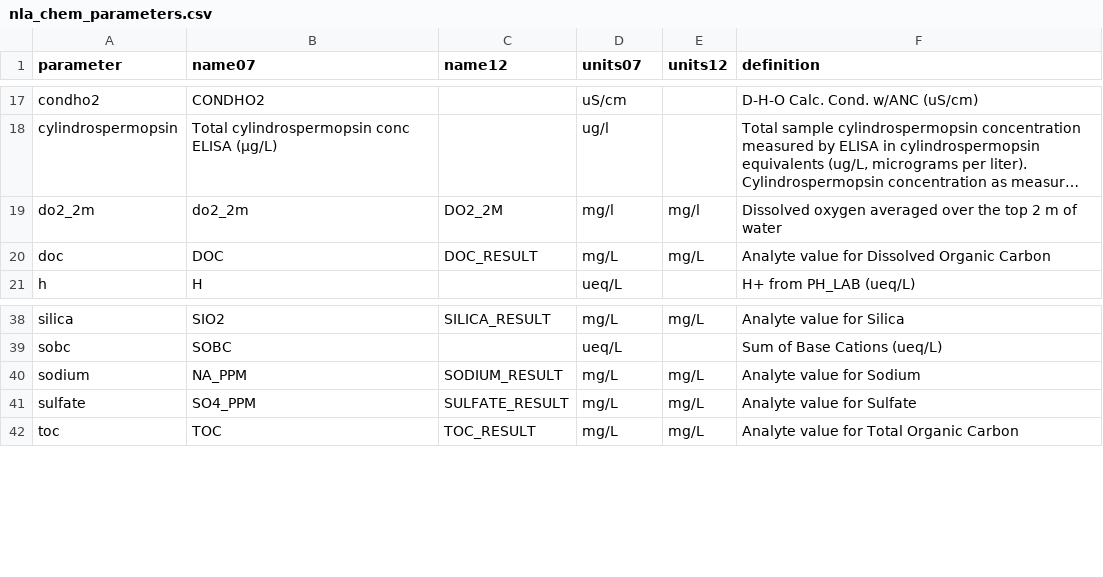
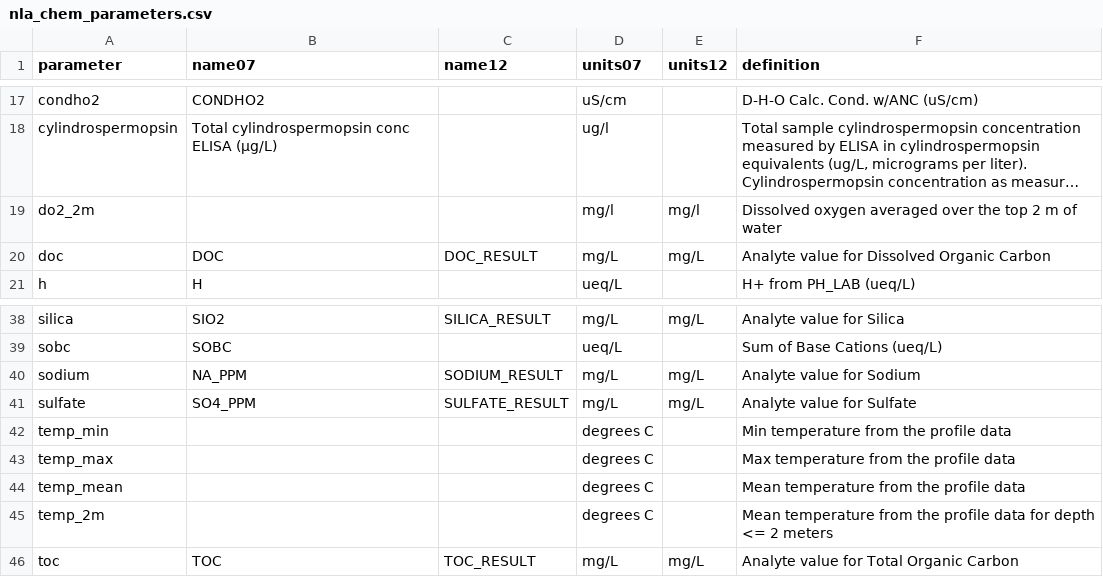
Before and after one commit to willbmisled/lakes_database, a CSV file: output/nla_chem_parameters.csv, drawn as a sheet; only a part is shown, gaps mark what is left out; long unchanged cells end in …; the diff names each change by its address in the sheet, - before the commit and + after, or states it on an @@ line.

Commit message:
nla2012 chem data ready

```diff
--- a/output/nla_chem_parameters.csv
+++ b/output/nla_chem_parameters.csv
-B19 (name07): do2_2m
+B19 (name07): (empty)
-C19 (name12): DO2_2M
+C19 (name12): (empty)
+row 42: temp_min |  |  | degrees C |  | Min temperature from the profile data
+row 43: temp_max |  |  | degrees C |  | Max temperature from the profile data
+row 44: temp_mean |  |  | degrees C |  | Mean temperature from the profile data
+row 45: temp_2m |  |  | degrees C |  | Mean temperature from the profile data for depth <= 2 meters
```
Also changed, not shown: data/workfiles/algal_toxins_nla2012.csv, data/workfiles/atrazine_nla2012.csv, 6 other files.
